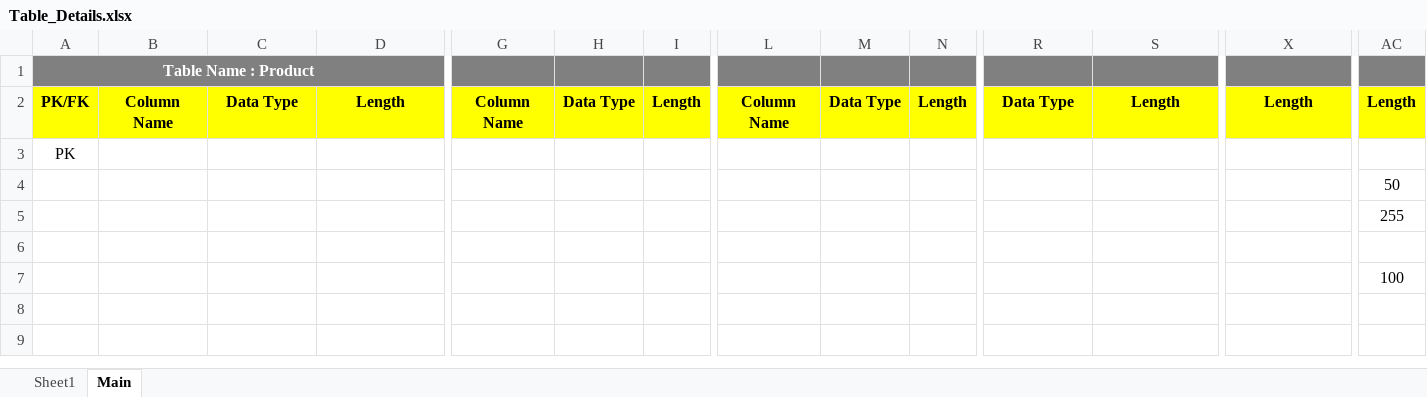
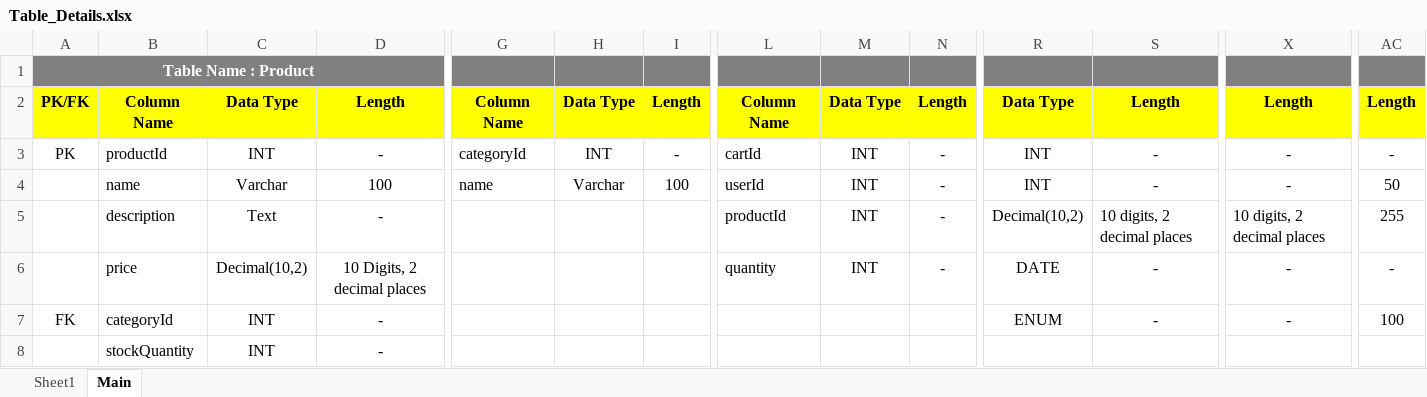
Before and after one commit to sumeet2406761/eCommerceProject, an Excel workbook: Table_Details.xlsx, sheet Main, drawn as a sheet; only a part is shown, gaps mark what is left out; values as stored, in another font and other column widths than the file's, no borders; removed rows and columns are numbered as before the commit, all else as after; rows hold the shown columns only; the diff names each change by its address in the sheet, - before the commit and + after, or states it on an @@ line.

Commit message:
table details

```diff
--- a/Table_Details.xlsx (sheet Main)
+++ b/Table_Details.xlsx (sheet Main)
-B3: (empty)
+B3: productId
-C3: (empty)
+C3: INT
-D3: (empty)
+D3: -
-G3: (empty)
+G3: categoryId
-H3: (empty)
+H3: INT
-I3: (empty)
+I3: -
-L3: (empty)
+L3: cartId
-M3: (empty)
+M3: INT
-N3: (empty)
+N3: -
-R3: (empty)
+R3: INT
-S3: (empty)
+S3: -
-X3: (empty)
+X3: -
-AC3: (empty)
+AC3: -
-row 4:  |  |  |  |  |  |  |  |  |  |  |  |  | 50
-row 5:  |  |  |  |  |  |  |  |  |  |  |  |  | 255
-row 6: (empty)
-row 7:  |  |  |  |  |  |  |  |  |  |  |  |  | 100
-row 8: (empty)
+row 4:  | name | Varchar | 100 | name | Varchar | 100 | userId | INT | - | INT | - | - | 50
+row 5:  | description | Text | - |  |  |  | productId | INT | - | Decimal(10,2) | 10 digits, 2 decimal places | 10 digits, 2 decimal places | 255
+row 6:  | price | Decimal(10,2) | 10 Digits, 2 decimal places |  |  |  | quantity | INT | - | DATE | - | - | -
+row 7: FK | categoryId | INT | - |  |  |  |  |  |  | ENUM | - | - | 100
+row 8:  | stockQuantity | INT | -
```
